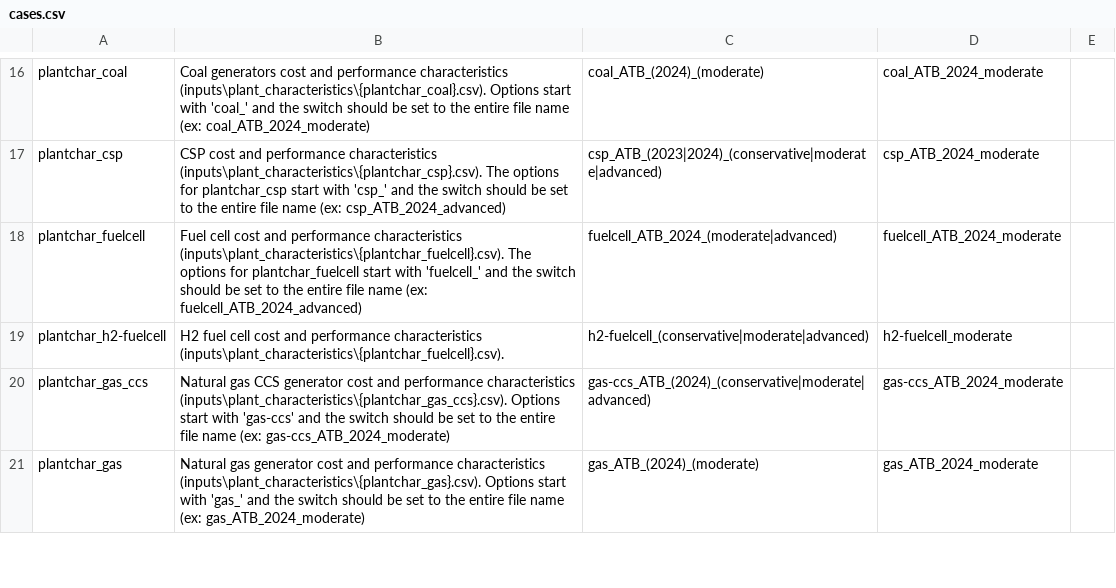
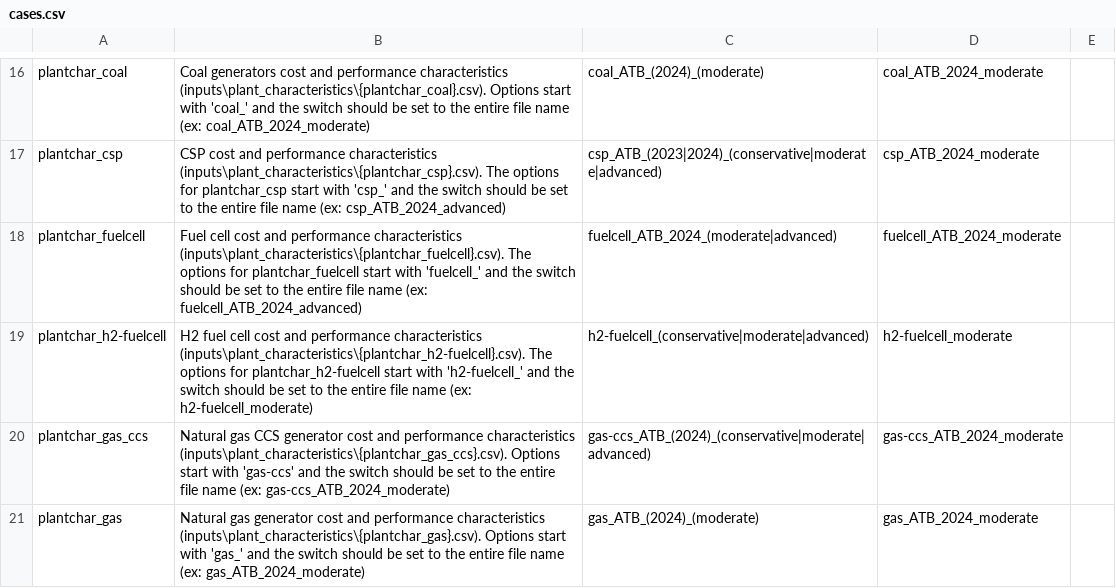
Before and after one commit to ajsbergman/ReEDS, a CSV file: cases.csv, drawn as a sheet; only a part is shown, gaps mark what is left out.

Commit message:
tech name changes to distinguish h2 fuel cell and ng fuel cell

```diff
--- a/cases.csv
+++ b/cases.csv
@@ -18,3 +18,3 @@ plantchar_csp,CSP cost and performance characteristics (inputs\plant_characteris
 plantchar_fuelcell,Fuel cell cost and performance characteristics (inputs\plant_characteristics\{plantchar_fuelcell}.csv). The options for plantchar_fuelcell start with 'fuelcell_' and the switch should be set to the entire file name (ex: fuelcell_ATB_2024_advanced),fuelcell_ATB_2024_(moderate|advanced),fuelcell_ATB_2024_moderate,
-plantchar_h2-fuelcell,H2 fuel cell cost and performance characteristics (inputs\plant_characteristics\{plantchar_fuelcell}.csv). ,h2-fuelcell_(conservative|moderate|advanced),h2-fuelcell_moderate,
+plantchar_h2-fuelcell,H2 fuel cell cost and performance characteristics (inputs\plant_characteristics\{plantchar_h2-fuelcell}.csv). The options for plantchar_h2-fuelcell start with 'h2-fuelcell_' and the switch should be set to the entire file name (ex: h2-fuelcell_moderate),h2-fuelcell_(conservative|moderate|advanced),h2-fuelcell_moderate,
 plantchar_gas_ccs,Natural gas CCS generator cost and performance characteristics (inputs\plant_characteristics\{plantchar_gas_ccs}.csv). Options start with 'gas-ccs' and the switch should be set to the entire file name (ex: gas-ccs_ATB_2024_moderate),gas-ccs_ATB_(2024)_(conservative|moderate|advanced),gas-ccs_ATB_2024_moderate,
```
Also changed, not shown: inputs/plant_characteristics/dollaryear.csv.
